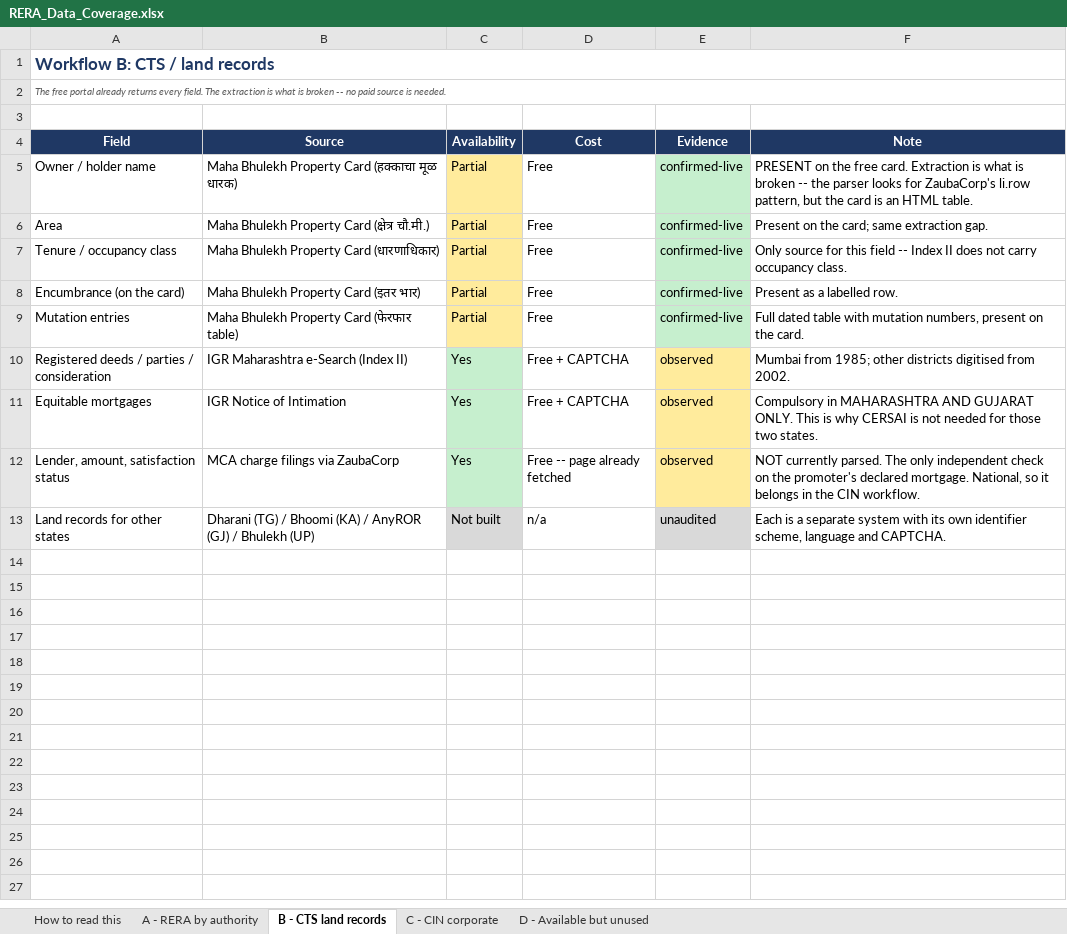
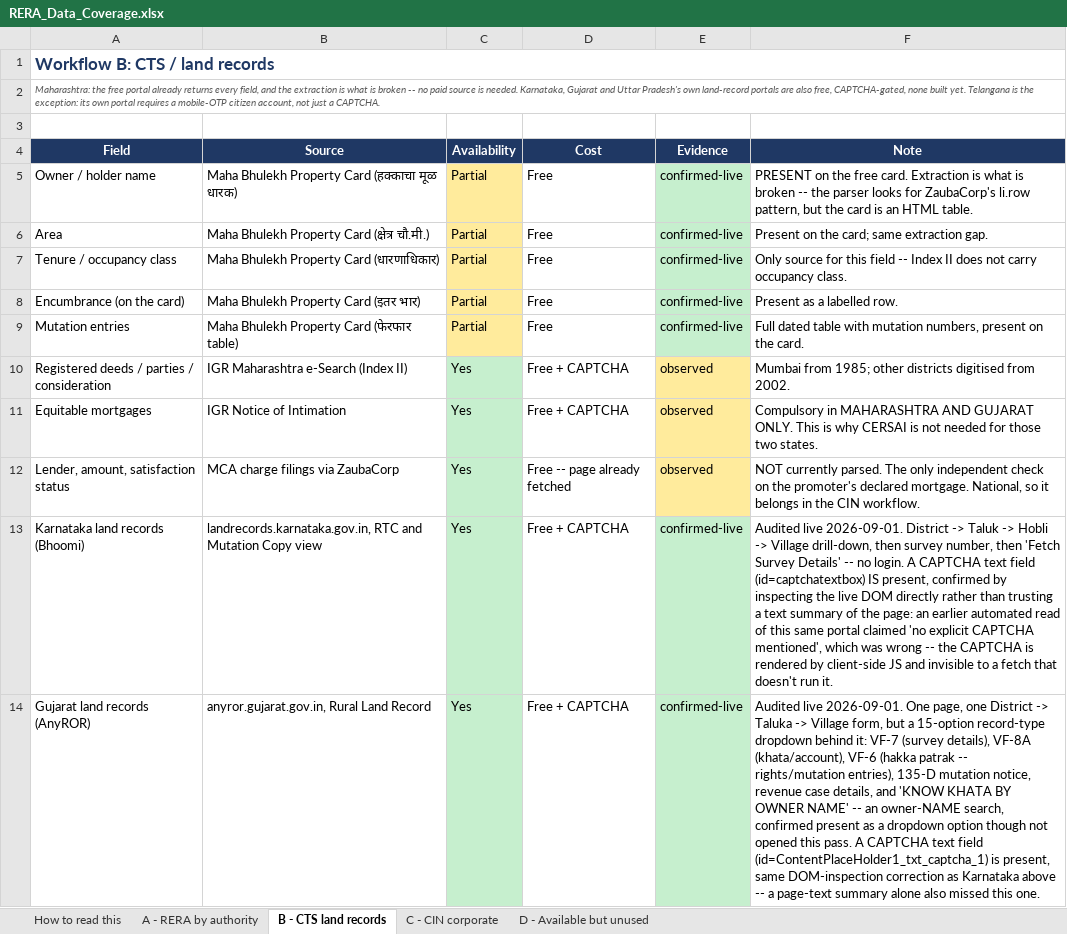
Before and after one commit to Hemang417/RERA_Scrapper, an Excel workbook: docs/RERA_Data_Coverage.xlsx, sheet B - CTS land records, drawn as a sheet; only a part is shown; values as stored, in another font and other column widths than the file's, no borders; removed rows and columns are numbered as before the commit, all else as after; the diff covers the shown part only; the diff names each change by its address in the sheet, - before the commit and + after, or states it on an @@ line.

```diff
--- a/docs/RERA_Data_Coverage.xlsx (sheet B - CTS land records)
+++ b/docs/RERA_Data_Coverage.xlsx (sheet B - CTS land records)
-A2 (Field): The free portal already returns every field. The extraction is what is broken -- no paid source is needed.
+A2 (Field): Maharashtra: the free portal already returns every field, and the extraction is what is broken -- no paid source is needed. Karnataka, Gujarat and Uttar Pradesh's own land-record portals are also free, CAPTCHA-gated, none built yet. Telangana is the exception: its own portal requires a mobile-OTP citizen account, not just a CAPTCHA.
-row 13: Land records for other states | Dharani (TG) / Bhoomi (KA) / AnyROR (GJ) / Bhulekh (UP) | Not built | n/a | unaudited | Each is a separate system with its own identifier scheme, language and CAPTCHA.
+row 13: Karnataka land records (Bhoomi) | landrecords.karnataka.gov.in, RTC and Mutation Copy view | Yes | Free + CAPTCHA | confirmed-live | Audited live 2026-09-01. District -> Taluk -> Hobli -> Village drill-down, then survey number, then 'Fetch Survey Details' -- no login. A CAPTCHA text field (id=captchatextbox) IS present, confirmed by inspecting the live DOM directly rather than trusting a text summary of the page: an earlier automated read of this same portal claimed 'no explicit CAPTCHA mentioned', which was wrong -- the CAPTCHA is rendered by client-side JS and invisible to a fetch that doesn't run it.
+row 14: Gujarat land records (AnyROR) | anyror.gujarat.gov.in, Rural Land Record | Yes | Free + CAPTCHA | confirmed-live | Audited live 2026-09-01. One page, one District -> Taluka -> Village form, but a 15-option record-type dropdown behind it: VF-7 (survey details), VF-8A (khata/account), VF-6 (hakka patrak -- rights/mutation entries), 135-D mutation notice, revenue case details, and 'KNOW KHATA BY OWNER NAME' -- an owner-NAME search, confirmed present as a dropdown option though not opened this pass. A CAPTCHA text field (id=ContentPlaceHolder1_txt_captcha_1) is present, same DOM-inspection correction as Karnataka above -- a page-text summary alone also missed this one.
```
Also changed, not shown: 2 added rows elsewhere in this sheet, sheet How to read this, 3 other files.
